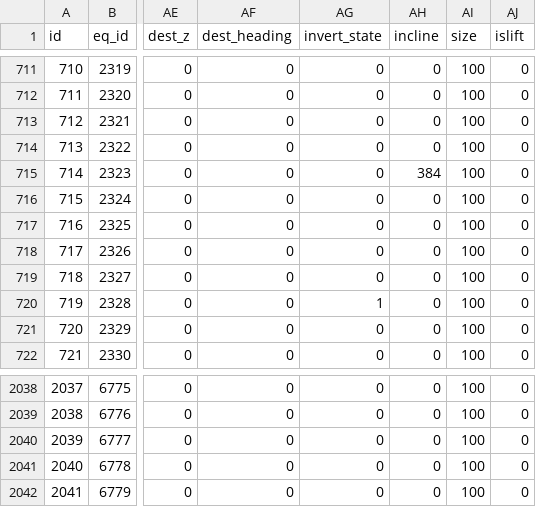
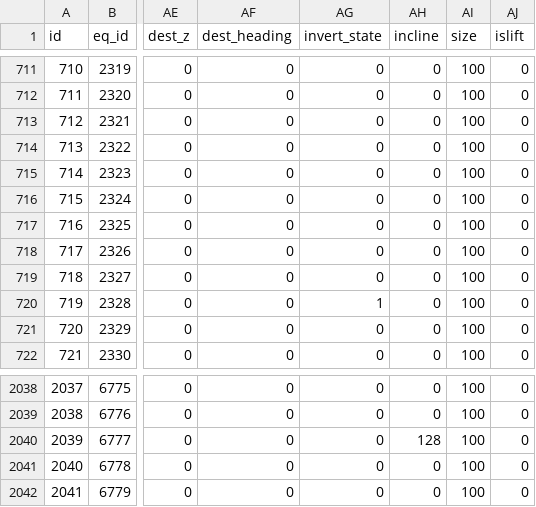
Before and after one commit to NathanHandley/EQWOWConverter, a CSV file: Assets/WorldData/GameObjects.csv, drawn as a sheet; only a part is shown, gaps mark what is left out; the diff names each change by its address in the sheet, - before the commit and + after, or states it on an @@ line.

```diff
--- a/Assets/WorldData/GameObjects.csv
+++ b/Assets/WorldData/GameObjects.csv
-AH715 (incline): 384
+AH715 (incline): 0
-AH2040 (incline): 0
+AH2040 (incline): 128
```
Also changed, not shown: 3 other files.
